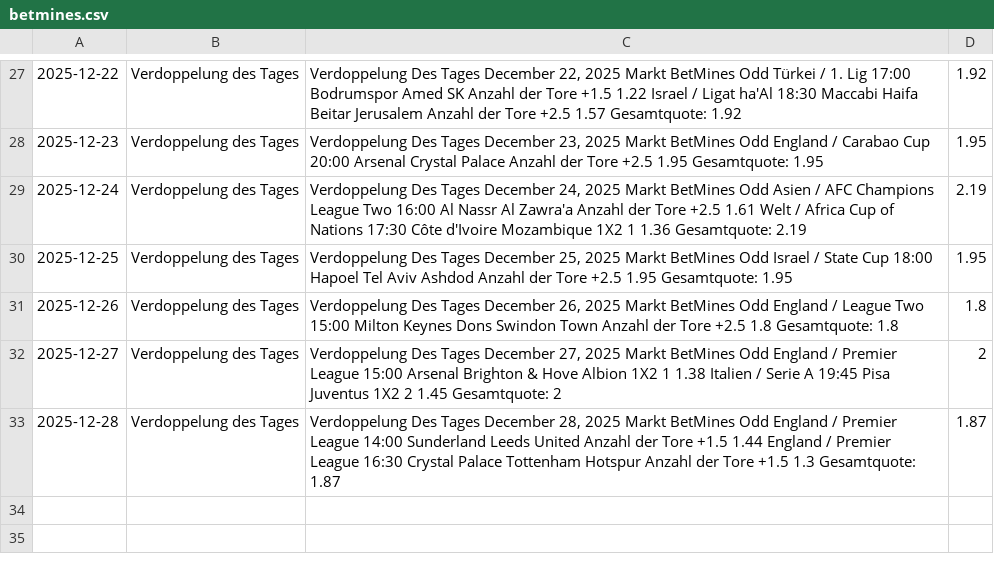
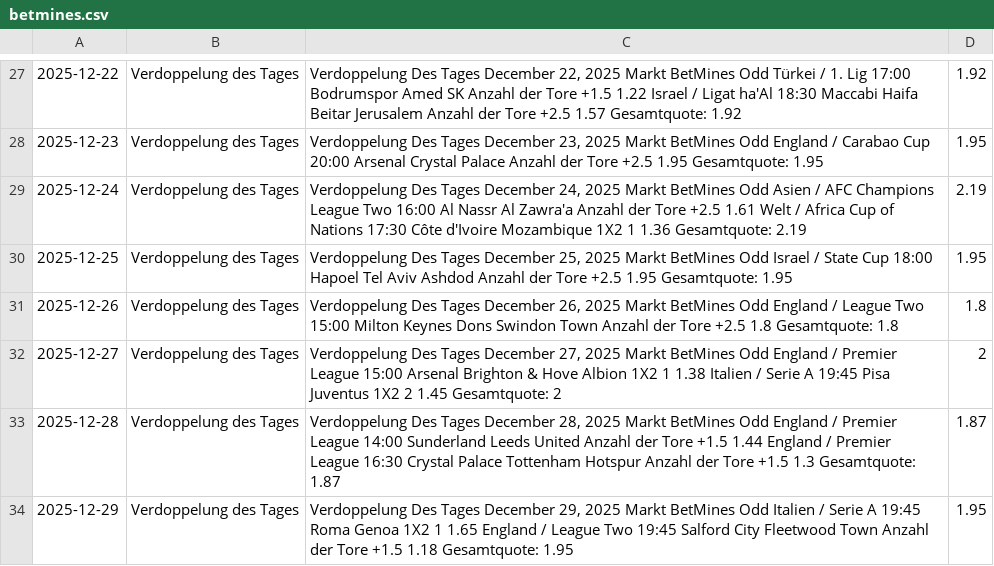
Before and after one commit to tim919646-lab/Scrap, a CSV file: betmines.csv, drawn as a sheet; only a part is shown, gaps mark what is left out; the diff names each change by its address in the sheet, - before the commit and + after, or states it on an @@ line.

Commit message:
BetMines Update: Mon Dec 29 07:46:45 UTC 2025

```diff
--- a/betmines.csv
+++ b/betmines.csv
+row 34: 2025-12-29 | Verdoppelung des Tages | Verdoppelung Des Tages December 29, 2025 Markt BetMines Odd Italien / Serie A 19:45 Roma Genoa 1X2 1 1.65 England / League Two 19:45 Salford City Fleetwood Town Anzahl der Tore +1.5 1.18 Gesamtquote: 1.95 | 1.95
```
